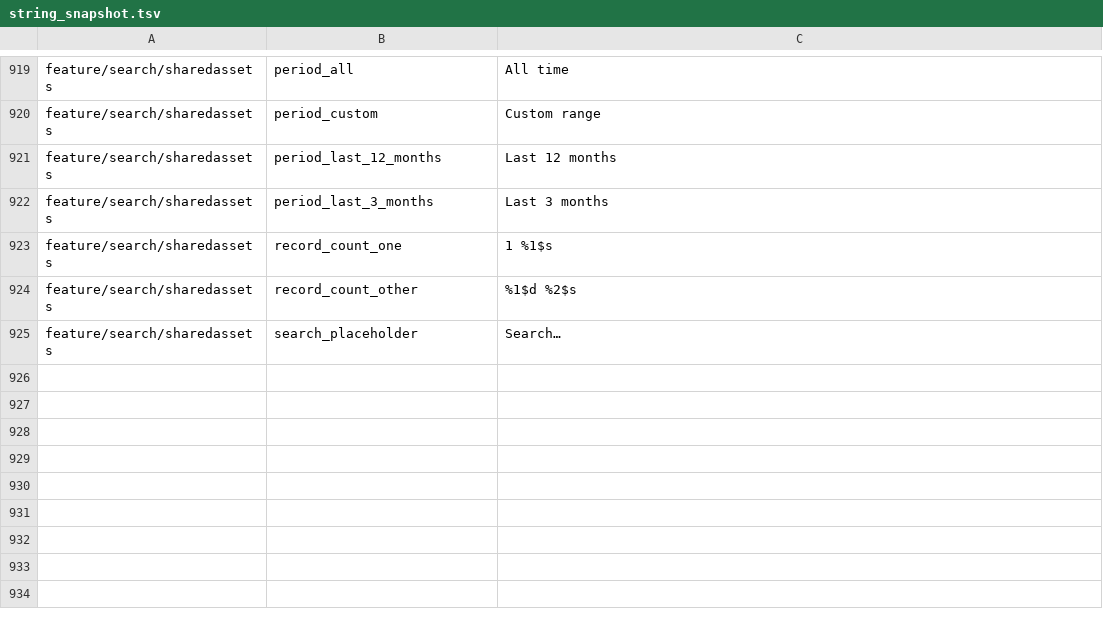
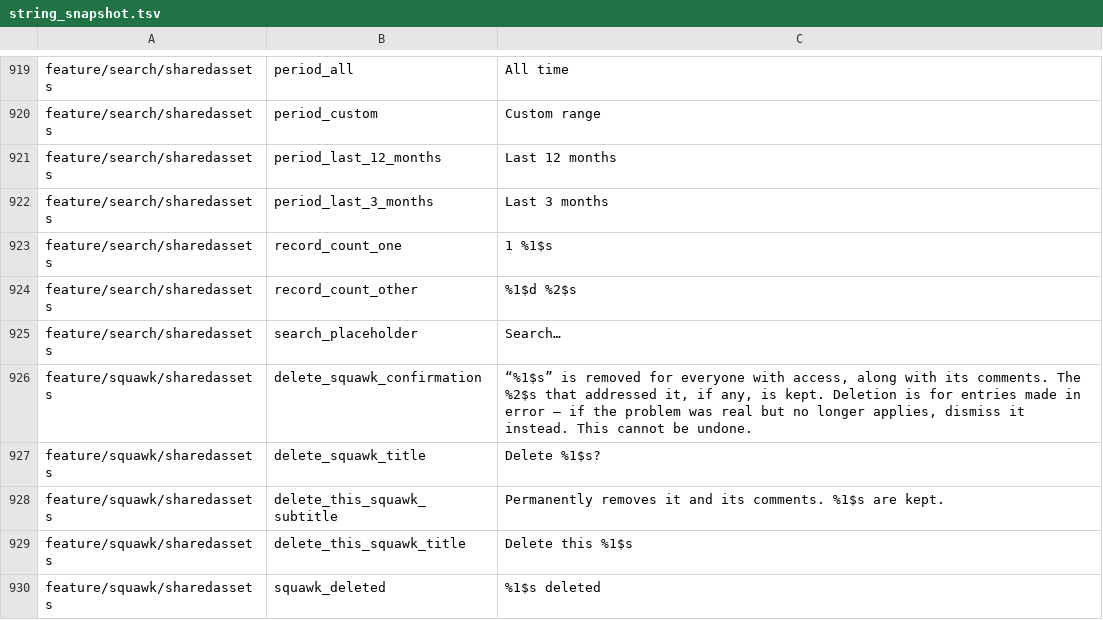
Before and after one commit to fz172/squawkit, a TSV file: core/template/src/androidHostTest/resources/string_snapshot.tsv, drawn as a sheet; only a part is shown, gaps mark what is left out.

```diff
--- a/core/template/src/androidHostTest/resources/string_snapshot.tsv
+++ b/core/template/src/androidHostTest/resources/string_snapshot.tsv
@@ -925 +925,6 @@ feature/search/sharedassets	record_count_other	%1$d %2$s
 feature/search/sharedassets	search_placeholder	Search…
+feature/squawk/sharedassets	delete_squawk_confirmation	“%1$s” is removed for everyone with access, along with its comments. The %2$s that addressed it, if any, is kept. Deletion is for entries made in error — if the problem was real but no longer applies, dismiss it instead. This cannot be undone.
+feature/squawk/sharedassets	delete_squawk_title	Delete %1$s?
+feature/squawk/sharedassets	delete_this_squawk_subtitle	Permanently removes it and its comments. %1$s are kept.
+feature/squawk/sharedassets	delete_this_squawk_title	Delete this %1$s
+feature/squawk/sharedassets	squawk_deleted	%1$s deleted
```
Also changed, not shown: 14 other files.
